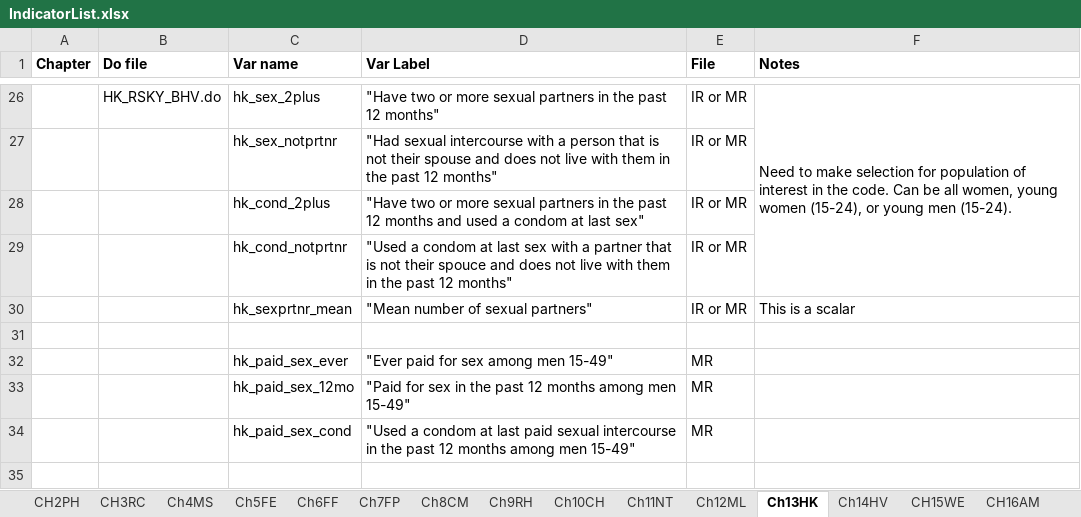
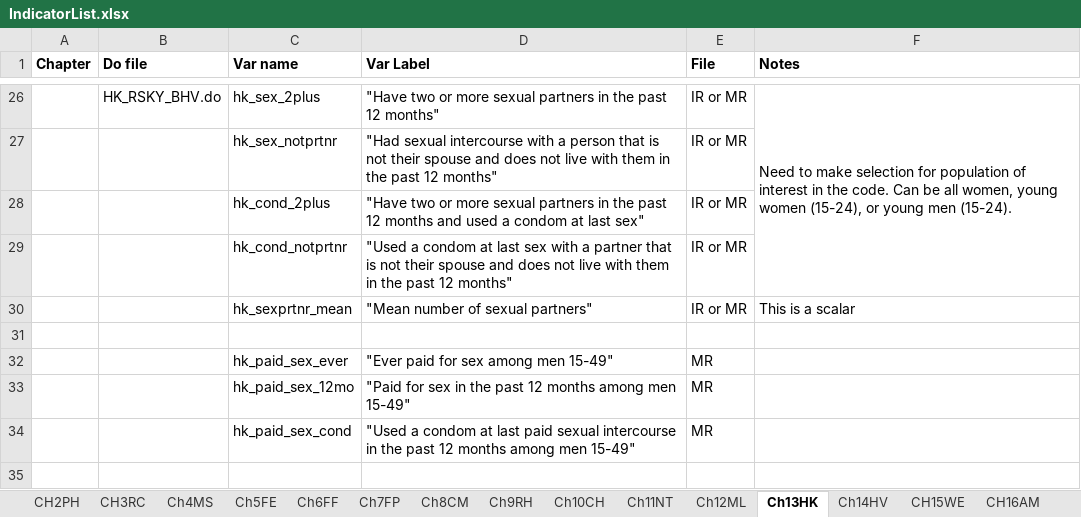
Before and after one commit to DHSProgram/DHS-Indicators-SPSS, an Excel workbook: IndicatorList.xlsx, sheet Ch13HK, drawn as a sheet; only a part is shown, gaps mark what is left out; values as stored, in another font and other column widths than the file's, no borders; the diff names each change by its address in the sheet, - before the commit and + after, or states it on an @@ line.

```diff
--- a/IndicatorList.xlsx (sheet Ch13HK)
+++ b/IndicatorList.xlsx (sheet Ch13HK)
-D29 (Var Label): …not their spouce and does…
+D29 (Var Label): …not their spouse and does…
```
Also changed, not shown: sheet CH17DV, other sheet tabs, 20 other files.
